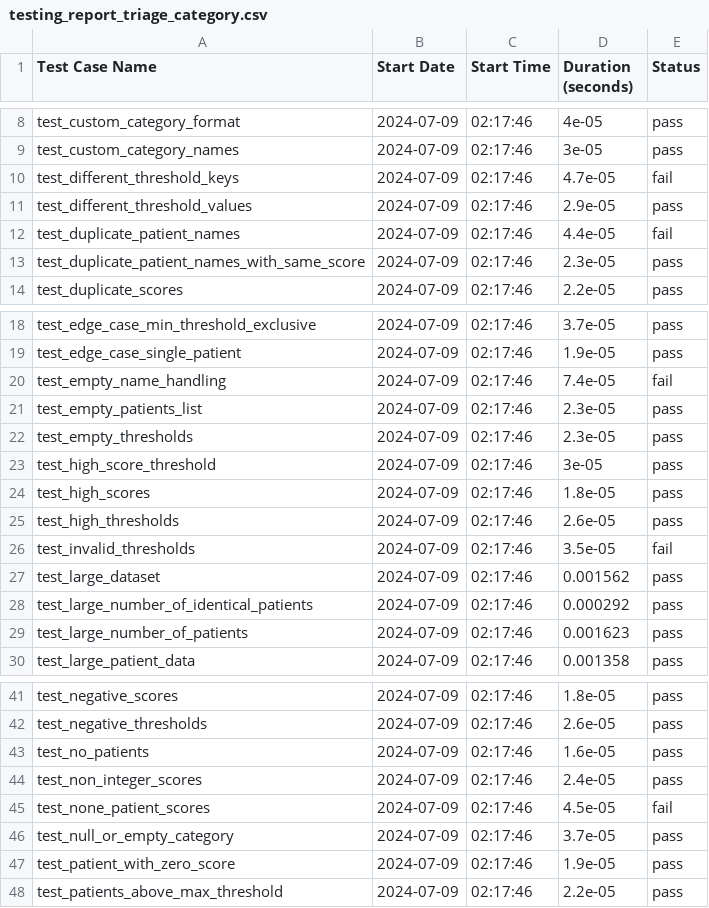
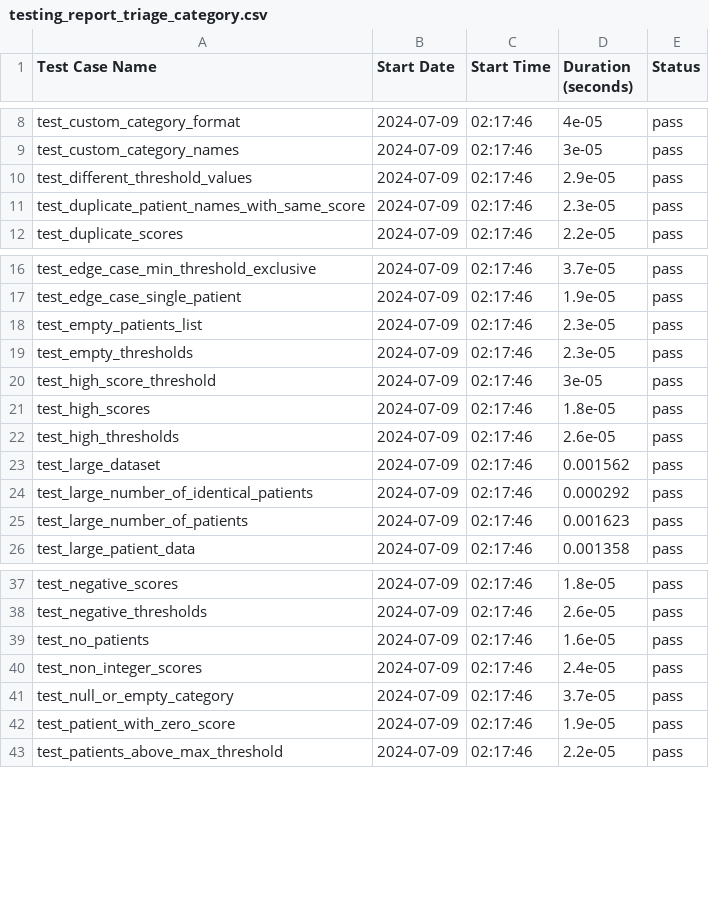
Before and after one commit to shaily0129/demo_evidence, a CSV file: testing_report_triage_category.csv, drawn as a sheet; only a part is shown, gaps mark what is left out; the diff names each change by its address in the sheet, - before the commit and + after, or states it on an @@ line.

```diff
--- a/testing_report_triage_category.csv
+++ b/testing_report_triage_category.csv
-row 10: test_different_threshold_keys | 2024-07-09 | 02:17:46 | 4.7e-05 | fail
-row 12: test_duplicate_patient_names | 2024-07-09 | 02:17:46 | 4.4e-05 | fail
-row 20: test_empty_name_handling | 2024-07-09 | 02:17:46 | 7.4e-05 | fail
-row 26: test_invalid_thresholds | 2024-07-09 | 02:17:46 | 3.5e-05 | fail
-row 45: test_none_patient_scores | 2024-07-09 | 02:17:46 | 4.5e-05 | fail
```
Also changed, not shown: testing_report_triage_score.csv, 22 other files.
